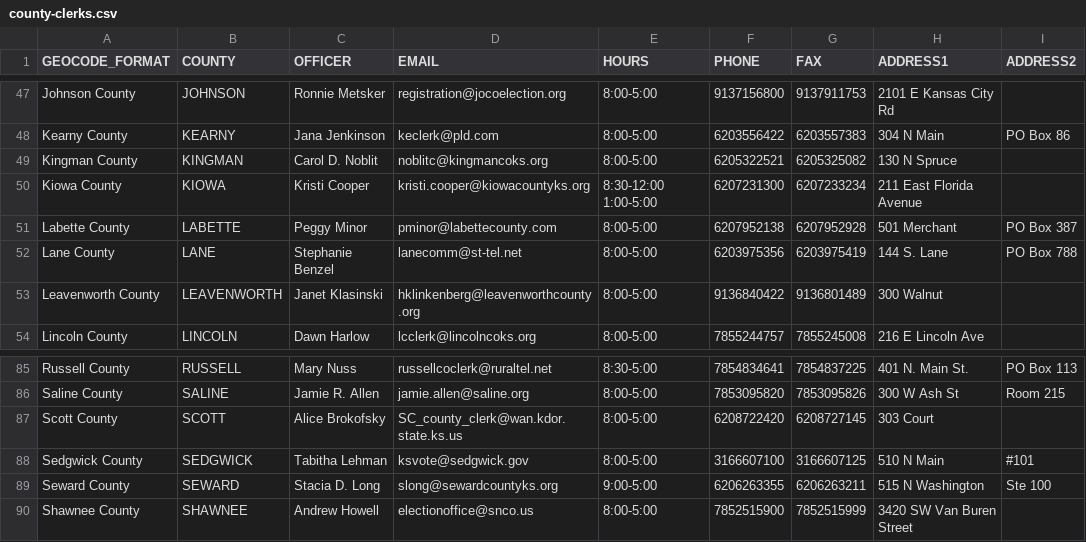
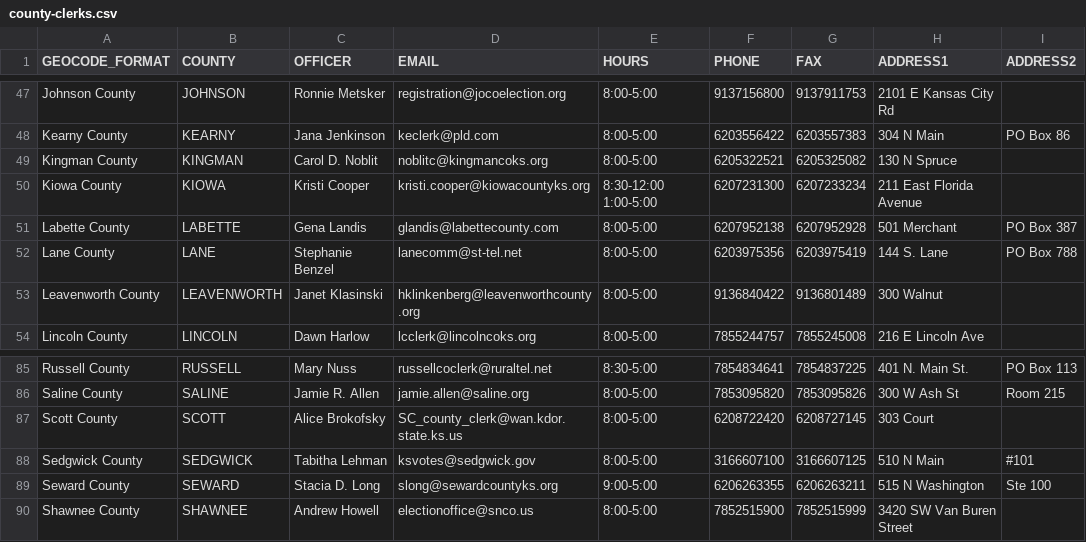
Before and after one commit to BlueprintKansas/ksvotes.org, a CSV file: county-clerks.csv, drawn as a sheet; only a part is shown, gaps mark what is left out; the diff names each change by its address in the sheet, - before the commit and + after, or states it on an @@ line.

Commit message:
Update Sedgwick, Labette (#456)

```diff
--- a/county-clerks.csv
+++ b/county-clerks.csv
-C51 (OFFICER): Peggy Minor
+C51 (OFFICER): Gena Landis
-D51 (EMAIL): pminor@labettecounty.com
+D51 (EMAIL): glandis@labettecounty.com
-D88 (EMAIL): ksvote@sedgwick.gov
+D88 (EMAIL): ksvotes@sedgwick.gov
```
